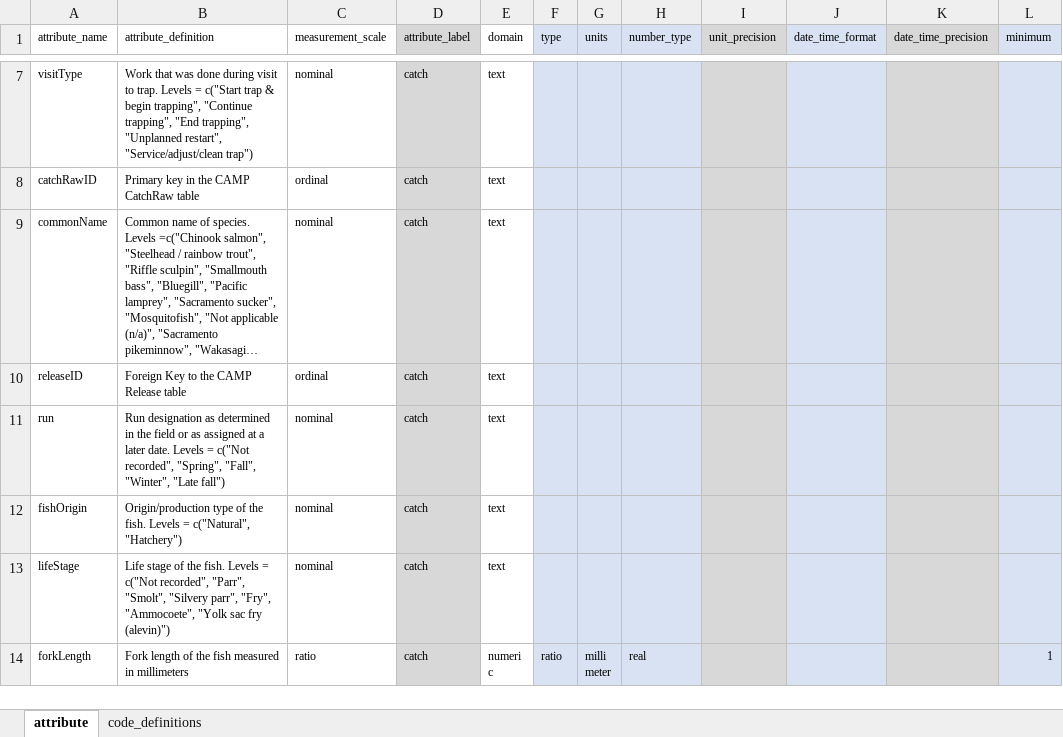
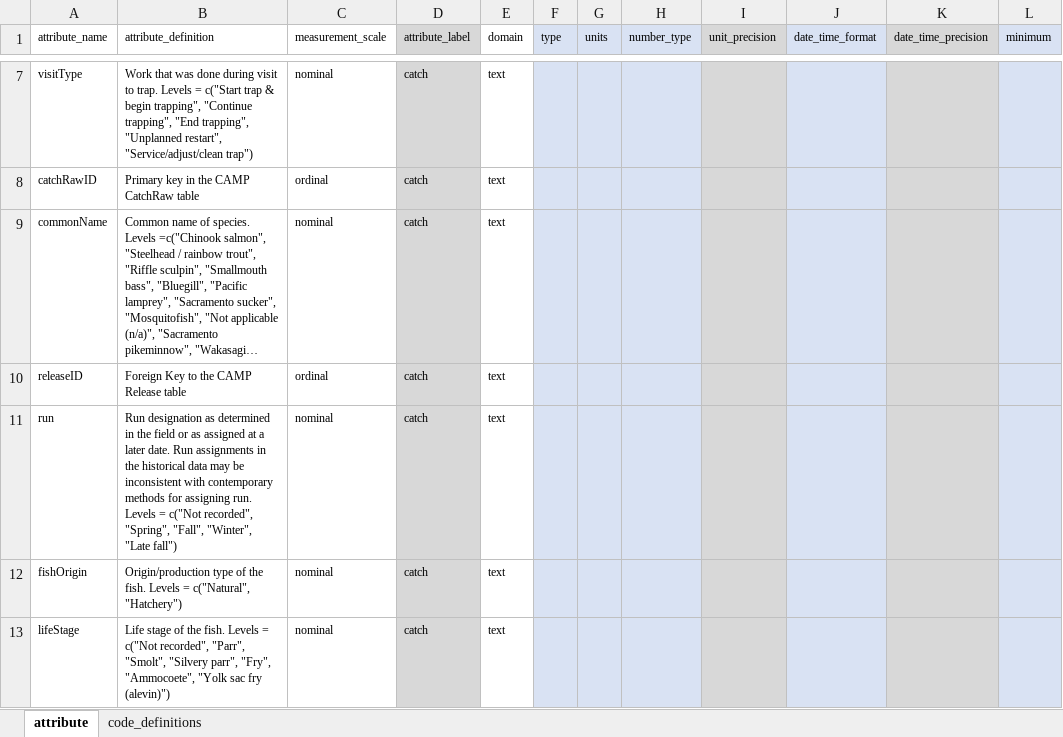
Before and after one commit to SRJPE/jpe-yuba-edi, an Excel workbook: data-raw/metadata/yuba_catch_metadata.xlsx, sheet attribute, drawn as a sheet; only a part is shown, gaps mark what is left out; the shorter side is filled out with more unchanged rows; long unchanged cells end in …; values as stored, in another font and other column widths than the file's, no borders; the diff names each change by its address in the sheet, - before the commit and + after, or states it on an @@ line.

Commit message:
update methods with caveat about run

```diff
--- a/data-raw/metadata/yuba_catch_metadata.xlsx (sheet attribute)
+++ b/data-raw/metadata/yuba_catch_metadata.xlsx (sheet attribute)
-B11 (attribute_definition): …later date. Levels =…
+B11 (attribute_definition): …later date. Run assignments in the historical data may be inconsistent with contemporary methods for assigning run. Levels =…
```
Also changed, not shown: 1 other file.
